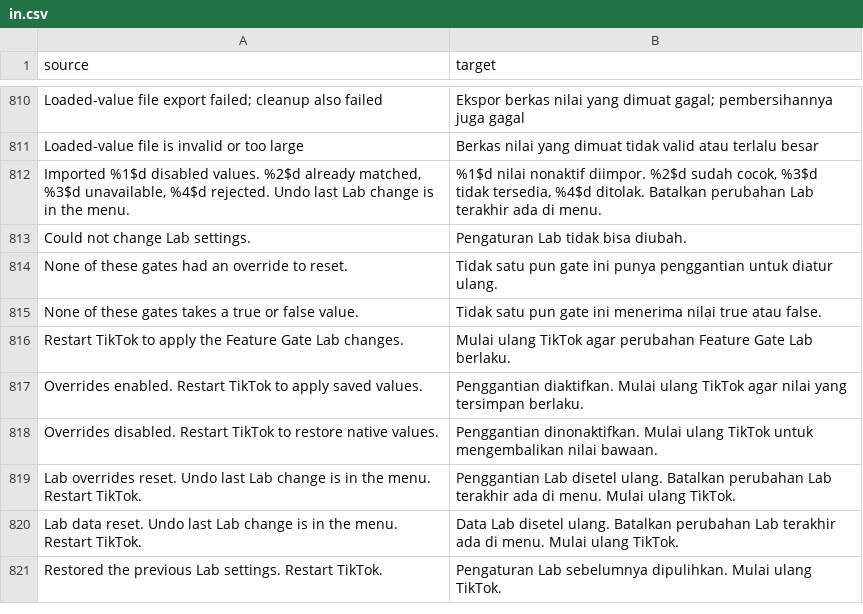
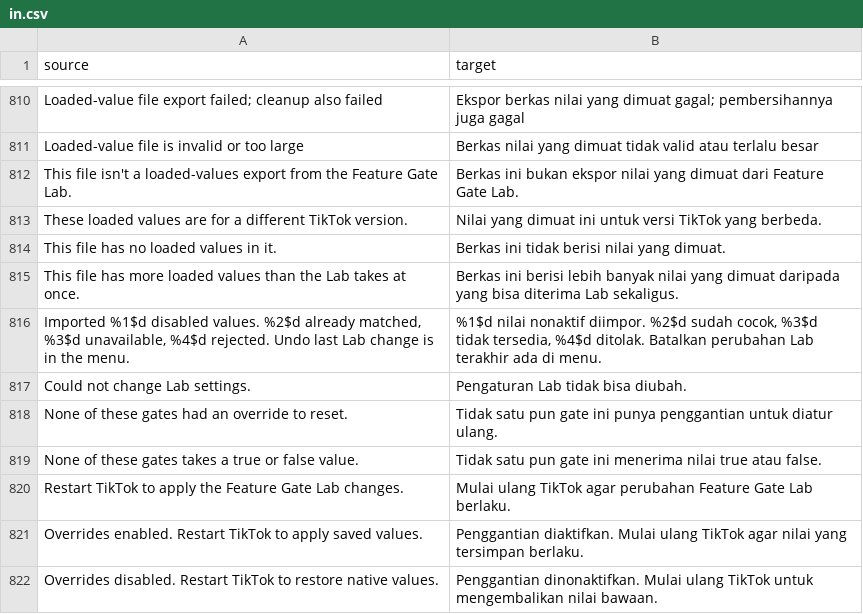
Before and after one commit to SysAdminDoc/hushfeed, a CSV file: extensions/tiktok/src/main/l10n/in.csv, drawn as a sheet; only a part is shown, gaps mark what is left out; the shorter side is filled out with more unchanged rows.

Commit message:
fix(featuregatelab): say which of four reasons turned a loaded-values file down
readLoadedValuesFile caught everything and said "Loaded-value file is invalid or too large",
dropping the reason reviewLoadedImport had worked out, so a file from another TikTok build was
reported as corrupt. The four refusals the review can name (another TikTok version, not a
loaded-values export, no values in it, more than the Lab takes at once) are now an ImportRefused
carrying its sentence in the reader's language, and the toast shows it; anything else still
gets the old sentence. The four sentences are in all five translation tables and the generated
table was rebuilt.

FeatureGateLabActionsTest gains a file from 46.8.3, which has to be refused by name with nothing
imported. Posting the old sentence for every refusal fails it.

```diff
--- a/extensions/tiktok/src/main/l10n/in.csv
+++ b/extensions/tiktok/src/main/l10n/in.csv
@@ -811,2 +811,6 @@ Loaded-value file export failed; cleanup also failed,Ekspor berkas nilai yang di
 Loaded-value file is invalid or too large,Berkas nilai yang dimuat tidak valid atau terlalu besar
+This file isn't a loaded-values export from the Feature Gate Lab.,Berkas ini bukan ekspor nilai yang dimuat dari Feature Gate Lab.
+These loaded values are for a different TikTok version.,Nilai yang dimuat ini untuk versi TikTok yang berbeda.
+This file has no loaded values in it.,Berkas ini tidak berisi nilai yang dimuat.
+This file has more loaded values than the Lab takes at once.,Berkas ini berisi lebih banyak nilai yang dimuat daripada yang bisa diterima Lab sekaligus.
 "Imported %1$d disabled values. %2$d already matched, %3$d unavailable, %4$d rejected. Undo last Lab change is in the menu.","%1$d nilai nonaktif diimpor. %2$d sudah cocok, %3$d tidak tersedia, %4$d ditolak. Batalkan perubahan Lab terakhir ada di menu."
```
Also changed, not shown: extensions/tiktok/src/main/l10n/de.tsv, extensions/tiktok/src/main/l10n/en.csv, 6 other files.
